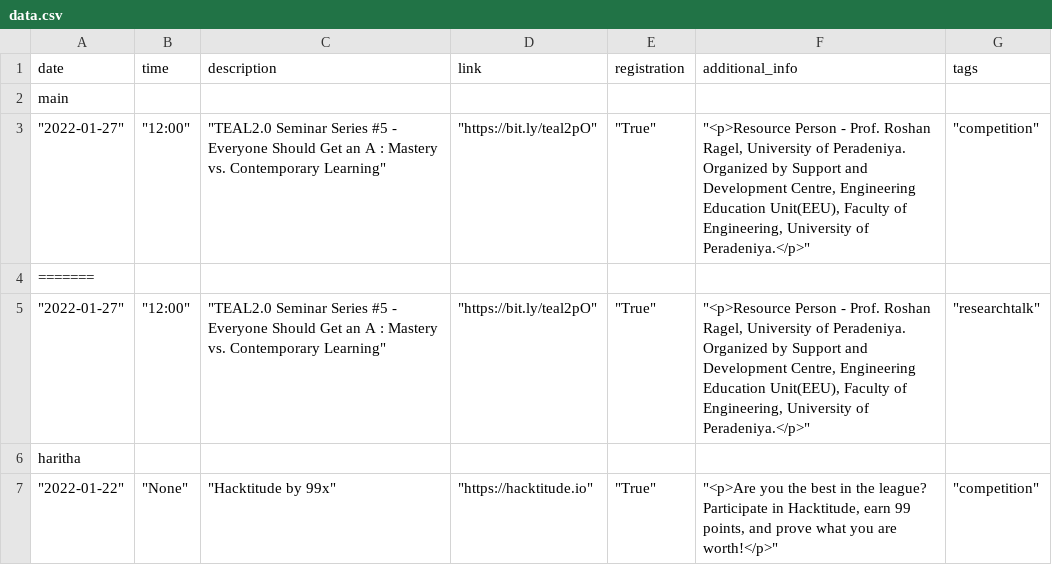
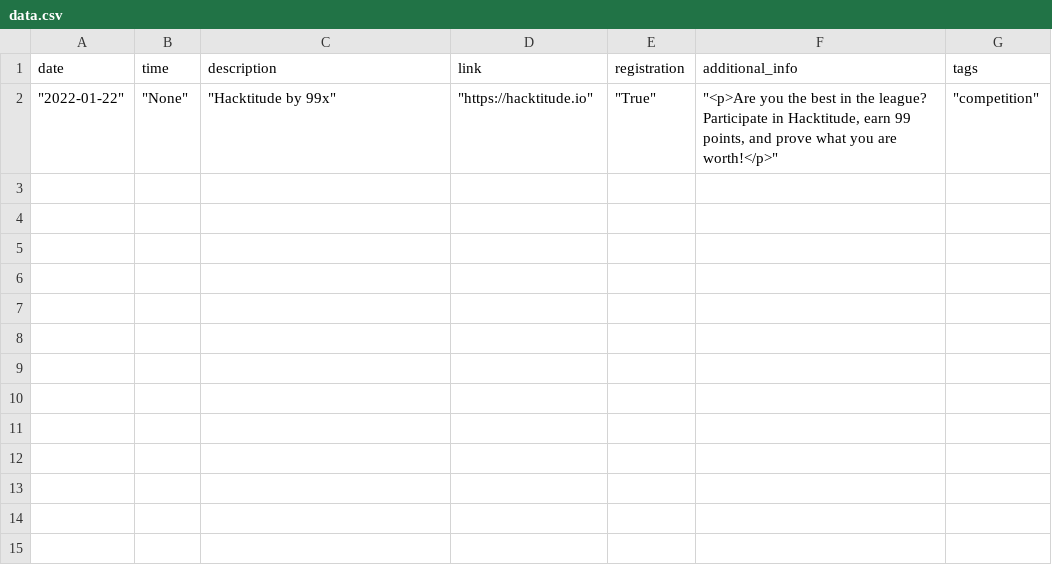
Before and after one commit to cepdnaclk/events, a CSV file: data/data.csv, drawn as a sheet; the diff names each change by its address in the sheet, - before the commit and + after, or states it on an @@ line.

```diff
--- a/data/data.csv
+++ b/data/data.csv
-row 2: main
-row 3: "2022-01-27" | "12:00" | "TEAL2.0 Seminar Series #5 - Everyone Should Get an A : Mastery vs. Contemporary Learning" | "https://bit.ly/teal2pO" | "True" | "<p>Resource Person - Prof. Roshan Ragel, University of Peradeniya. Organized by Support and Development Centre, Engineering Education Unit(EEU), Faculty of Engineering, University of Peradeniya.</p>" | "competition"
-row 4: =======
-row 5: "2022-01-27" | "12:00" | "TEAL2.0 Seminar Series #5 - Everyone Should Get an A : Mastery vs. Contemporary Learning" | "https://bit.ly/teal2pO" | "True" | "<p>Resource Person - Prof. Roshan Ragel, University of Peradeniya. Organized by Support and Development Centre, Engineering Education Unit(EEU), Faculty of Engineering, University of Peradeniya.</p>" | "researchtalk"
-row 6: haritha
```
